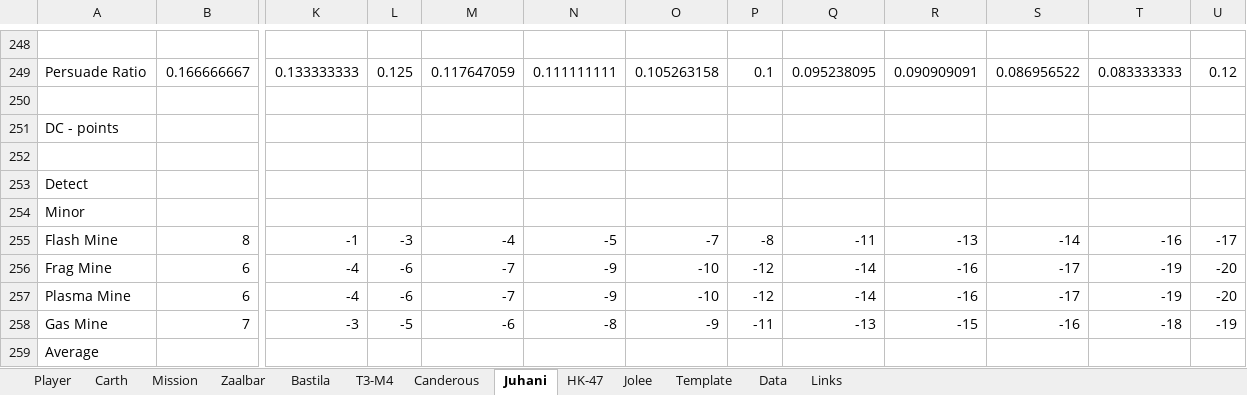
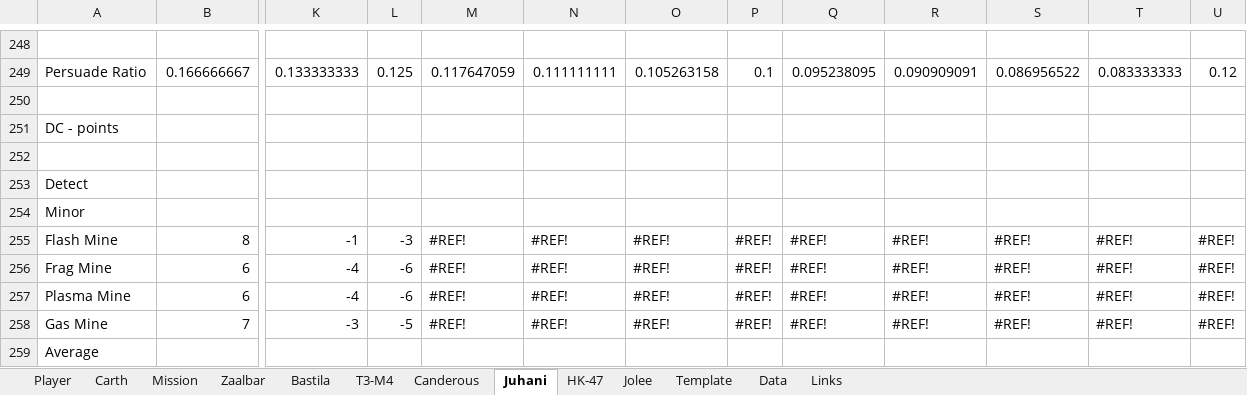
Before and after one commit to nadrino/kotor-walkthrough, an Excel workbook: kotor/leveling/Kotor_Leveling.xlsx, sheet Juhani, drawn as a sheet; only a part is shown, gaps mark what is left out; values as stored, in another font and other column widths than the file's, no cell formats; charts and pictures and conditional formats not drawn; the diff covers the shown part only; the diff names each change by its address in the sheet, - before the commit and + after, or states it on an @@ line.

```diff
--- a/kotor/leveling/Kotor_Leveling.xlsx (sheet Juhani)
+++ b/kotor/leveling/Kotor_Leveling.xlsx (sheet Juhani)
-M255: -4
+M255: #REF!
-N255: -5
+N255: #REF!
-O255: -7
+O255: #REF!
-P255: -8
+P255: #REF!
-Q255: -11
+Q255: #REF!
-R255: -13
+R255: #REF!
-S255: -14
+S255: #REF!
-T255: -16
+T255: #REF!
-U255: -17
+U255: #REF!
-M256:M257: -7
+M256:M257: #REF!
-N256:N257: -9
+N256:N257: #REF!
-O256:O257: -10
+O256:O257: #REF!
-P256:P257: -12
+P256:P257: #REF!
-Q256:Q257: -14
+Q256:Q257: #REF!
-R256:R257: -16
+R256:R257: #REF!
-S256:S257: -17
+S256:S257: #REF!
-T256:T257: -19
+T256:T257: #REF!
-U256:U257: -20
+U256:U257: #REF!
-M258: -6
+M258: #REF!
-N258: -8
+N258: #REF!
-O258: -9
+O258: #REF!
-P258: -11
+P258: #REF!
-Q258: -13
+Q258: #REF!
-R258: -15
+R258: #REF!
-S258: -16
+S258: #REF!
-T258: -18
+T258: #REF!
-U258: -19
+U258: #REF!
```
Also changed, not shown: 1 added row, 1 removed row and 335 edited cells elsewhere in this sheet, cell formats, formulas that keep their value, 4 other files.
